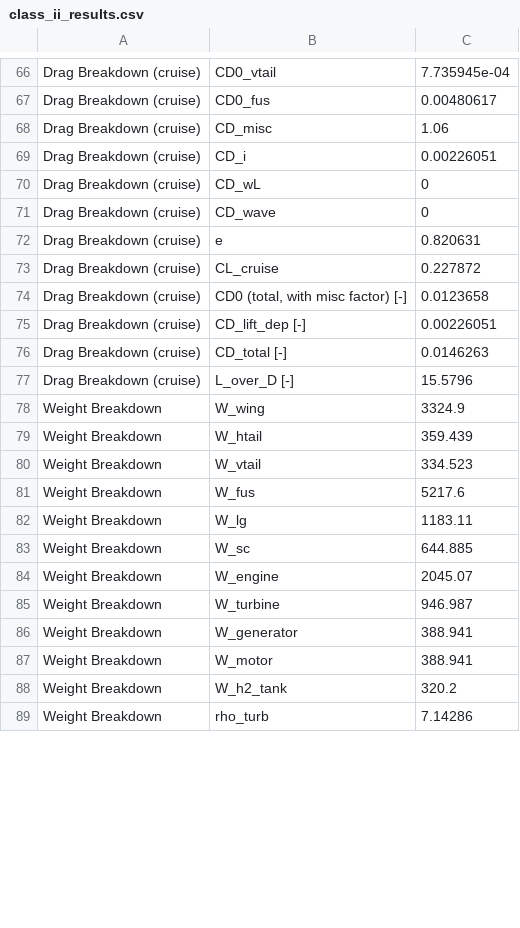
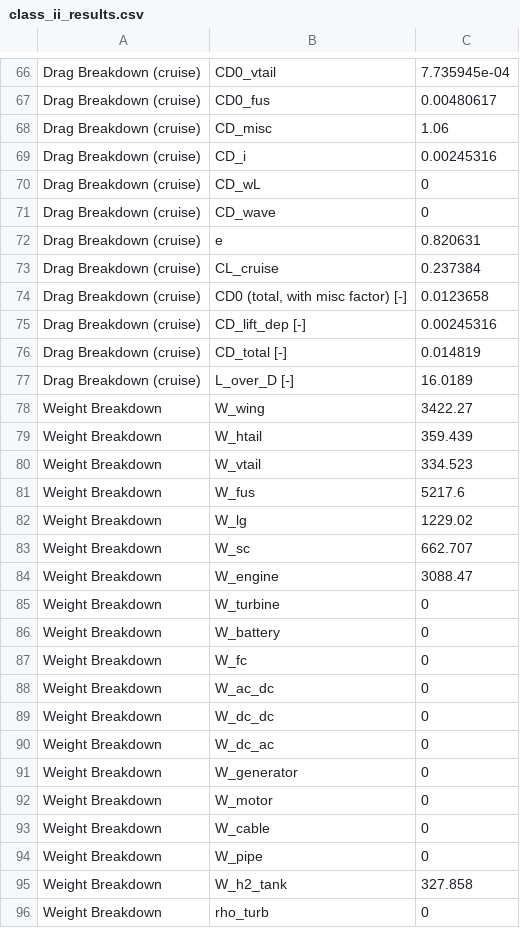
Before and after one commit to maxspannberger/HYCOOL-DSE, a CSV file: outputs/class_ii_results.csv, drawn as a sheet; only a part is shown, gaps mark what is left out; the diff covers the shown part only.

```diff
--- a/outputs/class_ii_results.csv
+++ b/outputs/class_ii_results.csv
@@ -68,3 +68,3 @@ Drag Breakdown (cruise),CD0_fus,0.00480617
 Drag Breakdown (cruise),CD_misc,1.06
-Drag Breakdown (cruise),CD_i,0.00226051
+Drag Breakdown (cruise),CD_i,0.00245316
 Drag Breakdown (cruise),CD_wL,0
@@ -72,8 +72,8 @@ Drag Breakdown (cruise),CD_wave,0
 Drag Breakdown (cruise),e,0.820631
-Drag Breakdown (cruise),CL_cruise,0.227872
+Drag Breakdown (cruise),CL_cruise,0.237384
 Drag Breakdown (cruise),"CD0 (total, with misc factor) [-]",0.0123658
-Drag Breakdown (cruise),CD_lift_dep [-],0.00226051
-Drag Breakdown (cruise),CD_total [-],0.0146263
-Drag Breakdown (cruise),L_over_D [-],15.5796
-Weight Breakdown,W_wing,3324.9
+Drag Breakdown (cruise),CD_lift_dep [-],0.00245316
+Drag Breakdown (cruise),CD_total [-],0.014819
+Drag Breakdown (cruise),L_over_D [-],16.0189
+Weight Breakdown,W_wing,3422.27
 Weight Breakdown,W_htail,359.439
@@ -81,9 +81,16 @@ Weight Breakdown,W_vtail,334.523
 Weight Breakdown,W_fus,5217.6
-Weight Breakdown,W_lg,1183.11
-Weight Breakdown,W_sc,644.885
-Weight Breakdown,W_engine,2045.07
-Weight Breakdown,W_turbine,946.987
-Weight Breakdown,W_generator,388.941
-Weight Breakdown,W_motor,388.941
-Weight Breakdown,W_h2_tank,320.2
-Weight Breakdown,rho_turb,7.14286
+Weight Breakdown,W_lg,1229.02
+Weight Breakdown,W_sc,662.707
+Weight Breakdown,W_engine,3088.47
+Weight Breakdown,W_turbine,0
+Weight Breakdown,W_battery,0
+Weight Breakdown,W_fc,0
+Weight Breakdown,W_ac_dc,0
+Weight Breakdown,W_dc_dc,0
+Weight Breakdown,W_dc_ac,0
+Weight Breakdown,W_generator,0
+Weight Breakdown,W_motor,0
+Weight Breakdown,W_cable,0
+Weight Breakdown,W_pipe,0
+Weight Breakdown,W_h2_tank,327.858
+Weight Breakdown,rho_turb,0
```
Also changed, not shown: 16 added rows, 1 removed row and 43 edited cells elsewhere in this file, outputs/class_ii_iterations.csv, 2 other files.
